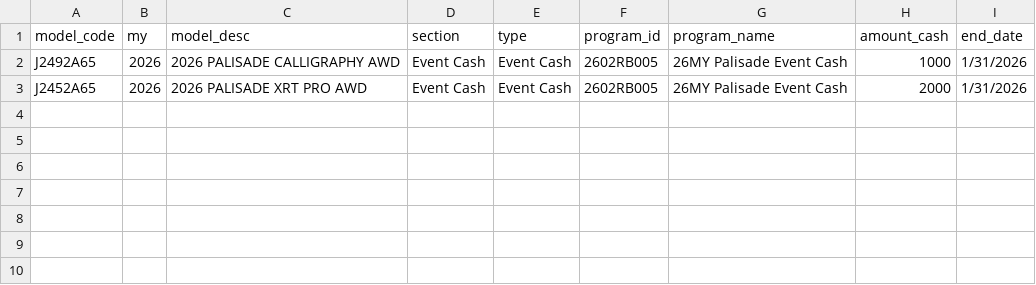
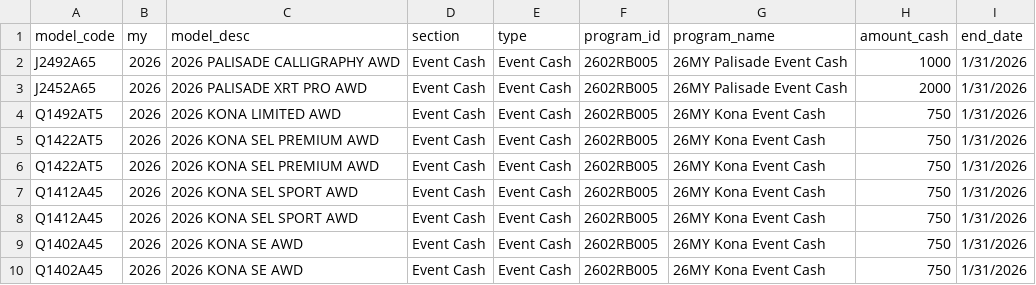
Before and after one commit to BabakRosewater/incentive, a CSV file: event_cash.csv, drawn as a sheet.

Commit message:
Add files via upload

```diff
--- a/event_cash.csv
+++ b/event_cash.csv
@@ -3 +3,8 @@ J2492A65,2026,2026 PALISADE CALLIGRAPHY AWD,Event Cash,Event Cash,2602RB005,26MY
 J2452A65,2026,2026 PALISADE XRT PRO AWD,Event Cash,Event Cash,2602RB005,26MY Palisade Event Cash,2000,1/31/2026
+Q1492AT5,2026,2026 KONA LIMITED AWD,Event Cash,Event Cash,2602RB005,26MY Kona Event Cash,750,1/31/2026
+Q1422AT5,2026,2026 KONA SEL PREMIUM AWD,Event Cash,Event Cash,2602RB005,26MY Kona Event Cash,750,1/31/2026
+Q1422AT5,2026,2026 KONA SEL PREMIUM AWD,Event Cash,Event Cash,2602RB005,26MY Kona Event Cash,750,1/31/2026
+Q1412A45,2026,2026 KONA SEL SPORT AWD,Event Cash,Event Cash,2602RB005,26MY Kona Event Cash,750,1/31/2026
+Q1412A45,2026,2026 KONA SEL SPORT AWD,Event Cash,Event Cash,2602RB005,26MY Kona Event Cash,750,1/31/2026
+Q1402A45,2026,2026 KONA SE AWD,Event Cash,Event Cash,2602RB005,26MY Kona Event Cash,750,1/31/2026
+Q1402A45,2026,2026 KONA SE AWD,Event Cash,Event Cash,2602RB005,26MY Kona Event Cash,750,1/31/2026
```
